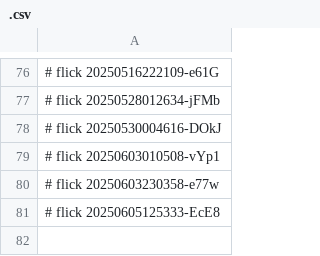
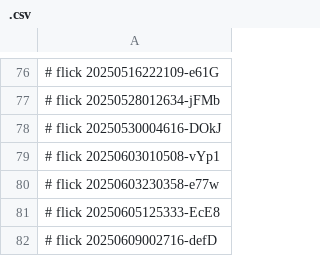
Before and after one commit to abikesa/zarathustra, a CSV file: ukb/dolce/pdfs/.csv, drawn as a sheet; only a part is shown, gaps mark what is left out; the diff names each change by its address in the sheet, - before the commit and + after, or states it on an @@ line.

Commit message:
ukb/dolce/pdfs/.csv

```diff
--- a/ukb/dolce/pdfs/.csv
+++ b/ukb/dolce/pdfs/.csv
+row 82: # flick 20250609002716-defD
```
